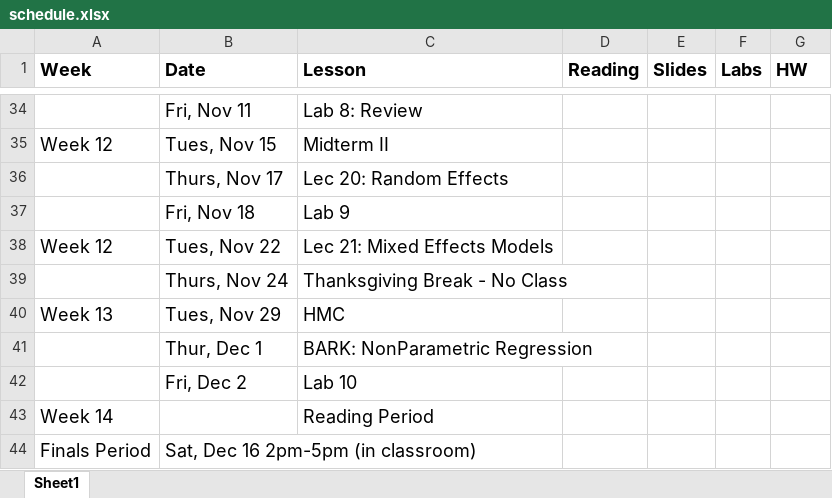
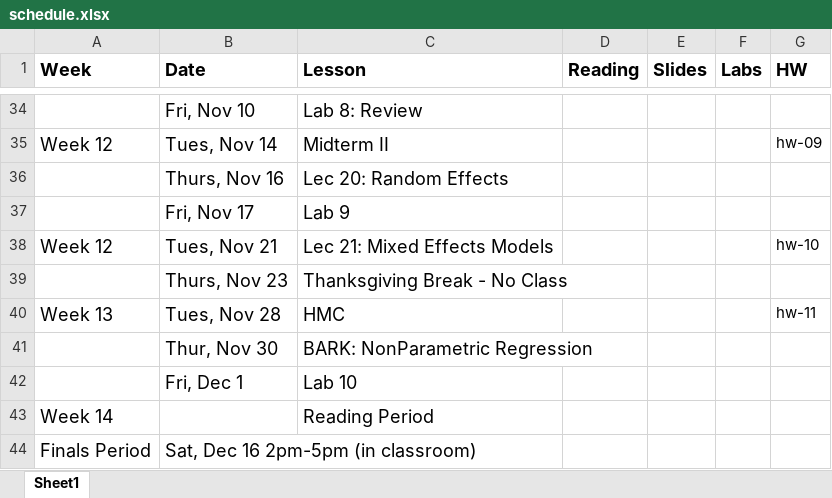
Before and after one commit to STA702-F23/website, an Excel workbook: schedule.xlsx, sheet Sheet1, drawn as a sheet; only a part is shown, gaps mark what is left out; values as stored, in another font and other column widths than the file's, no borders; the diff covers the shown part only; the diff names each change by its address in the sheet, - before the commit and + after, or states it on an @@ line.

```diff
--- a/schedule.xlsx (sheet Sheet1)
+++ b/schedule.xlsx (sheet Sheet1)
-B34 (Date): Fri, Nov 11
+B34 (Date): Fri, Nov 10
-B35 (Date): Tues, Nov 15
+B35 (Date): Tues, Nov 14
-G35 (HW): (empty)
+G35 (HW): hw-09
-B36 (Date): Thurs, Nov 17
+B36 (Date): Thurs, Nov 16
-B37 (Date): Fri, Nov 18
+B37 (Date): Fri, Nov 17
-B38 (Date): Tues, Nov 22
+B38 (Date): Tues, Nov 21
-G38 (HW): (empty)
+G38 (HW): hw-10
-B39 (Date): Thurs, Nov 24
+B39 (Date): Thurs, Nov 23
-B40 (Date): Tues, Nov 29
+B40 (Date): Tues, Nov 28
-G40 (HW): (empty)
+G40 (HW): hw-11
-B41 (Date): Thur, Dec 1
+B41 (Date): Thur, Nov 30
-B42 (Date): Fri, Dec 2
+B42 (Date): Fri, Dec 1
```
Also changed, not shown: 4 added rows, 4 removed rows, 23 edited cells and cell formats elsewhere in this sheet, 1 other file.
